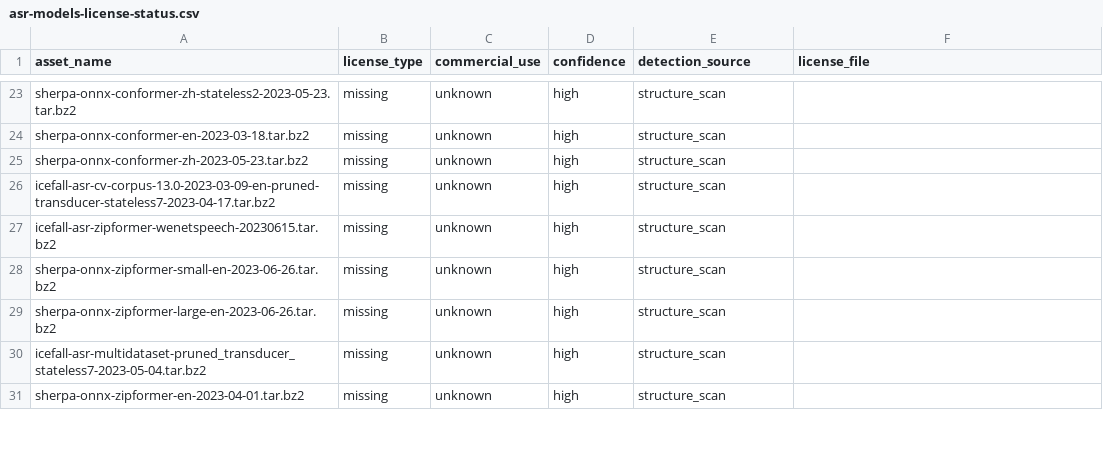
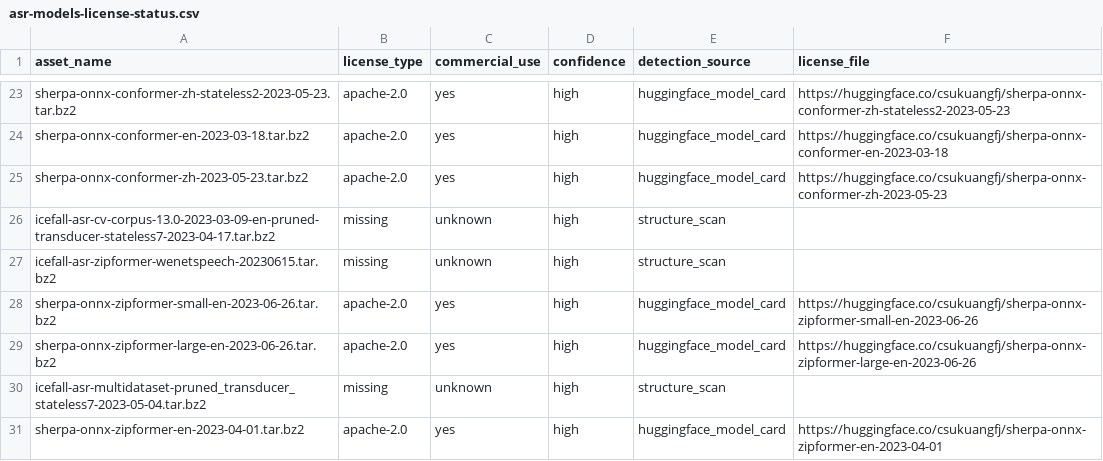
Before and after one commit to XDcobra/react-native-sherpa-onnx, a CSV file: THIRD_PARTY_LICENSES/asr-models-license-status.csv, drawn as a sheet; only a part is shown, gaps mark what is left out; the diff covers the shown part only; the diff names each change by its address in the sheet, - before the commit and + after, or states it on an @@ line.

```diff
--- a/THIRD_PARTY_LICENSES/asr-models-license-status.csv
+++ b/THIRD_PARTY_LICENSES/asr-models-license-status.csv
-B23:B25 (license_type): missing
+B23:B25 (license_type): apache-2.0
-C23:C25 (commercial_use): unknown
+C23:C25 (commercial_use): yes
-E23:E25 (detection_source): structure_scan
+E23:E25 (detection_source): huggingface_model_card
-F23 (license_file): (empty)
+F23 (license_file): https://huggingface.co/csukuangfj/sherpa-onnx-conformer-zh-stateless2-2023-05-23
-F24 (license_file): (empty)
+F24 (license_file): https://huggingface.co/csukuangfj/sherpa-onnx-conformer-en-2023-03-18
-F25 (license_file): (empty)
+F25 (license_file): https://huggingface.co/csukuangfj/sherpa-onnx-conformer-zh-2023-05-23
-B28:B29 (license_type): missing
+B28:B29 (license_type): apache-2.0
-C28:C29 (commercial_use): unknown
+C28:C29 (commercial_use): yes
-E28:E29 (detection_source): structure_scan
+E28:E29 (detection_source): huggingface_model_card
-F28 (license_file): (empty)
+F28 (license_file): https://huggingface.co/csukuangfj/sherpa-onnx-zipformer-small-en-2023-06-26
-F29 (license_file): (empty)
+F29 (license_file): https://huggingface.co/csukuangfj/sherpa-onnx-zipformer-large-en-2023-06-26
-B31 (license_type): missing
+B31 (license_type): apache-2.0
-C31 (commercial_use): unknown
+C31 (commercial_use): yes
-E31 (detection_source): structure_scan
+E31 (detection_source): huggingface_model_card
-F31 (license_file): (empty)
+F31 (license_file): https://huggingface.co/csukuangfj/sherpa-onnx-zipformer-en-2023-04-01
```
Also changed, not shown: 128 edited cells elsewhere in this file.
